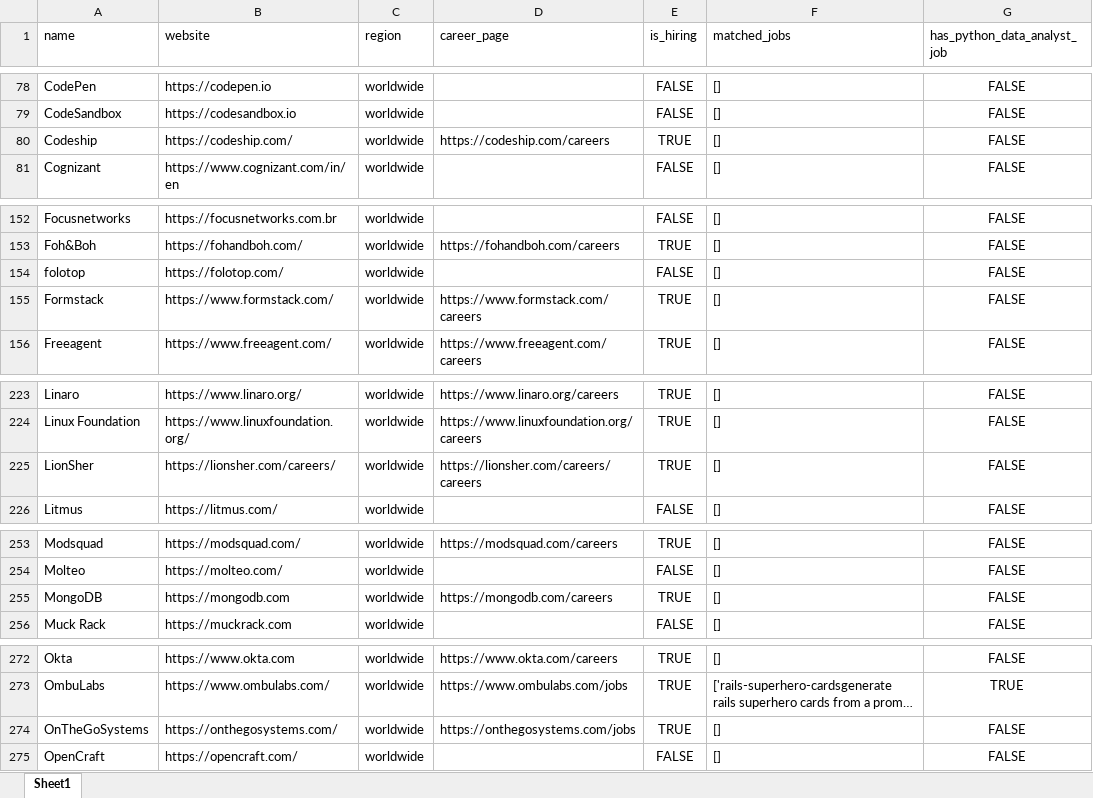
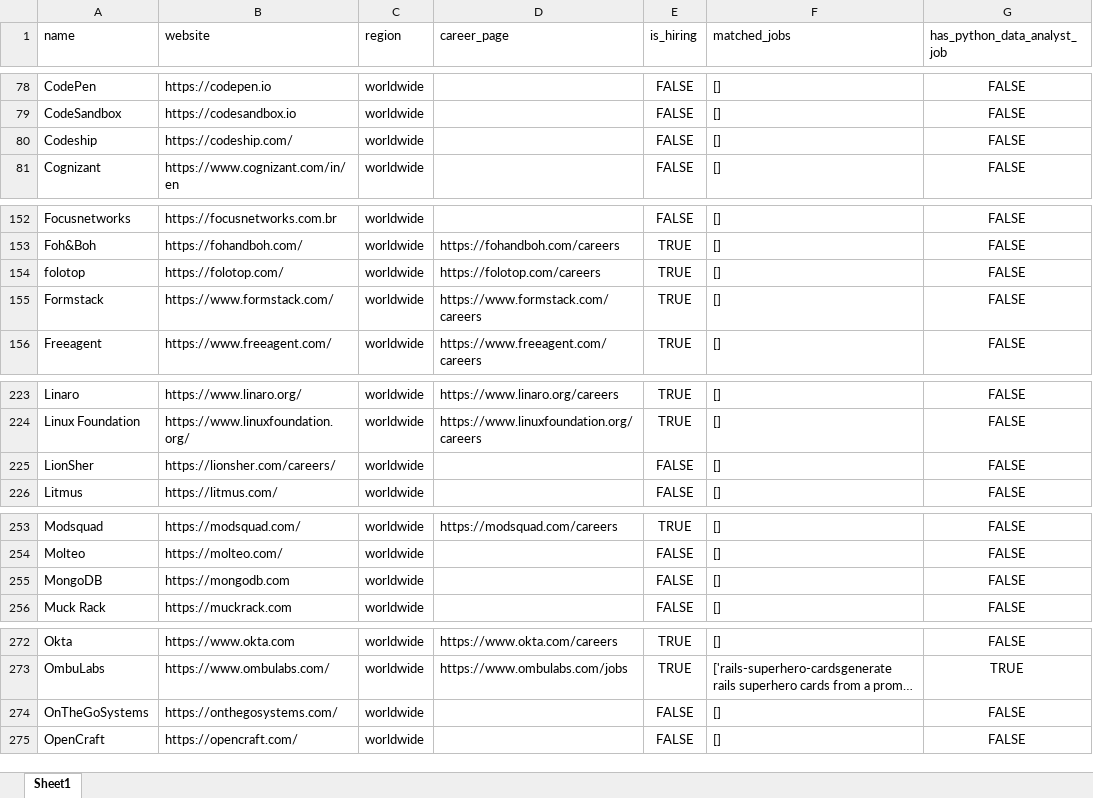
Before and after one commit to ChiaraVan1/remote-job-monitor, an Excel workbook: remote_companies_with_python_jobs_cached.xlsx, sheet Sheet1, drawn as a sheet; only a part is shown, gaps mark what is left out; long unchanged cells end in …; values as stored, in another font and other column widths than the file's, no borders; the diff covers the shown part only; the diff names each change by its address in the sheet, - before the commit and + after, or states it on an @@ line.

```diff
--- a/remote_companies_with_python_jobs_cached.xlsx (sheet Sheet1)
+++ b/remote_companies_with_python_jobs_cached.xlsx (sheet Sheet1)
-D80 (career_page): https://codeship.com/careers
+D80 (career_page): (empty)
-E80 (is_hiring): TRUE
+E80 (is_hiring): FALSE
-D154 (career_page): (empty)
+D154 (career_page): https://folotop.com/careers
-E154 (is_hiring): FALSE
+E154 (is_hiring): TRUE
-D225 (career_page): https://lionsher.com/careers/careers
+D225 (career_page): (empty)
-E225 (is_hiring): TRUE
+E225 (is_hiring): FALSE
-D255 (career_page): https://mongodb.com/careers
+D255 (career_page): (empty)
-E255 (is_hiring): TRUE
+E255 (is_hiring): FALSE
-D274 (career_page): https://onthegosystems.com/jobs
+D274 (career_page): (empty)
-E274 (is_hiring): TRUE
+E274 (is_hiring): FALSE
```
Also changed, not shown: 34 edited cells elsewhere in this sheet, 1 other file.
